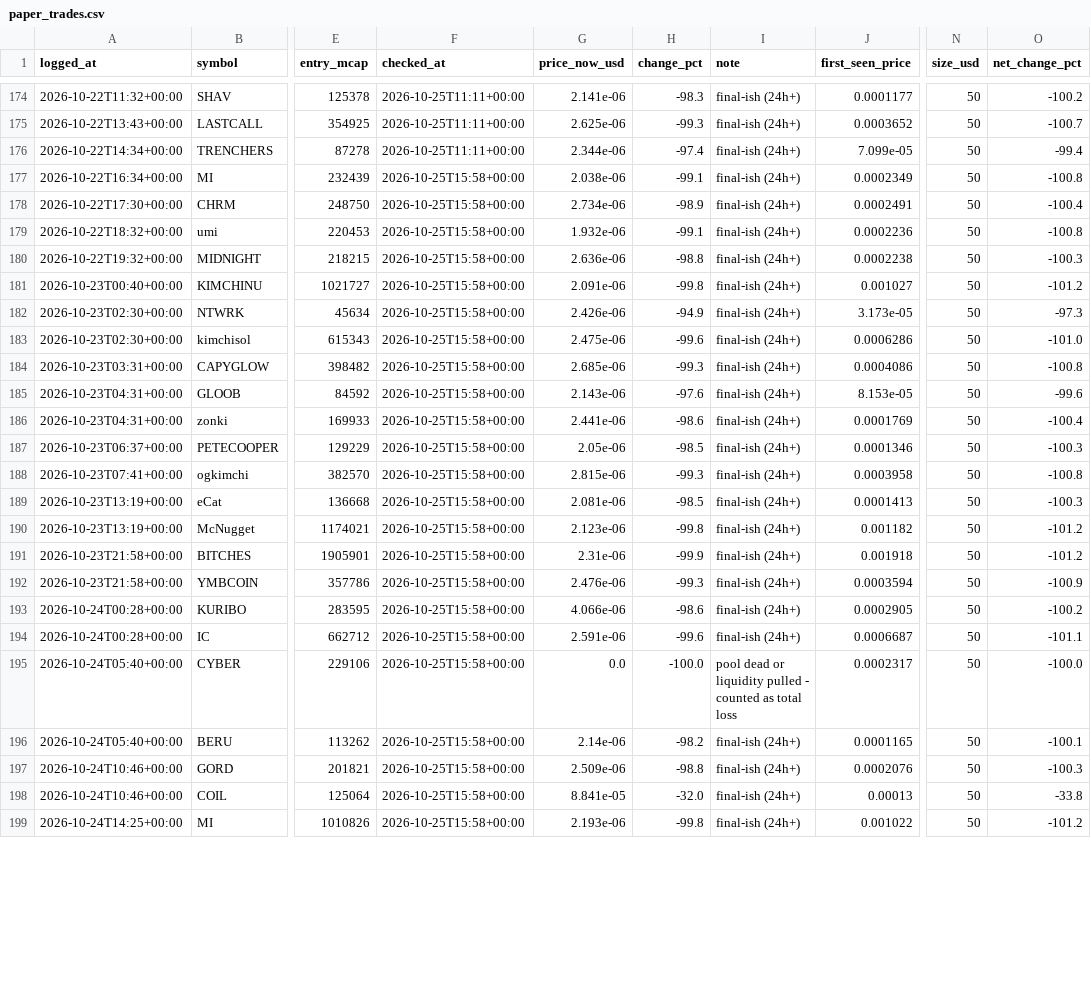
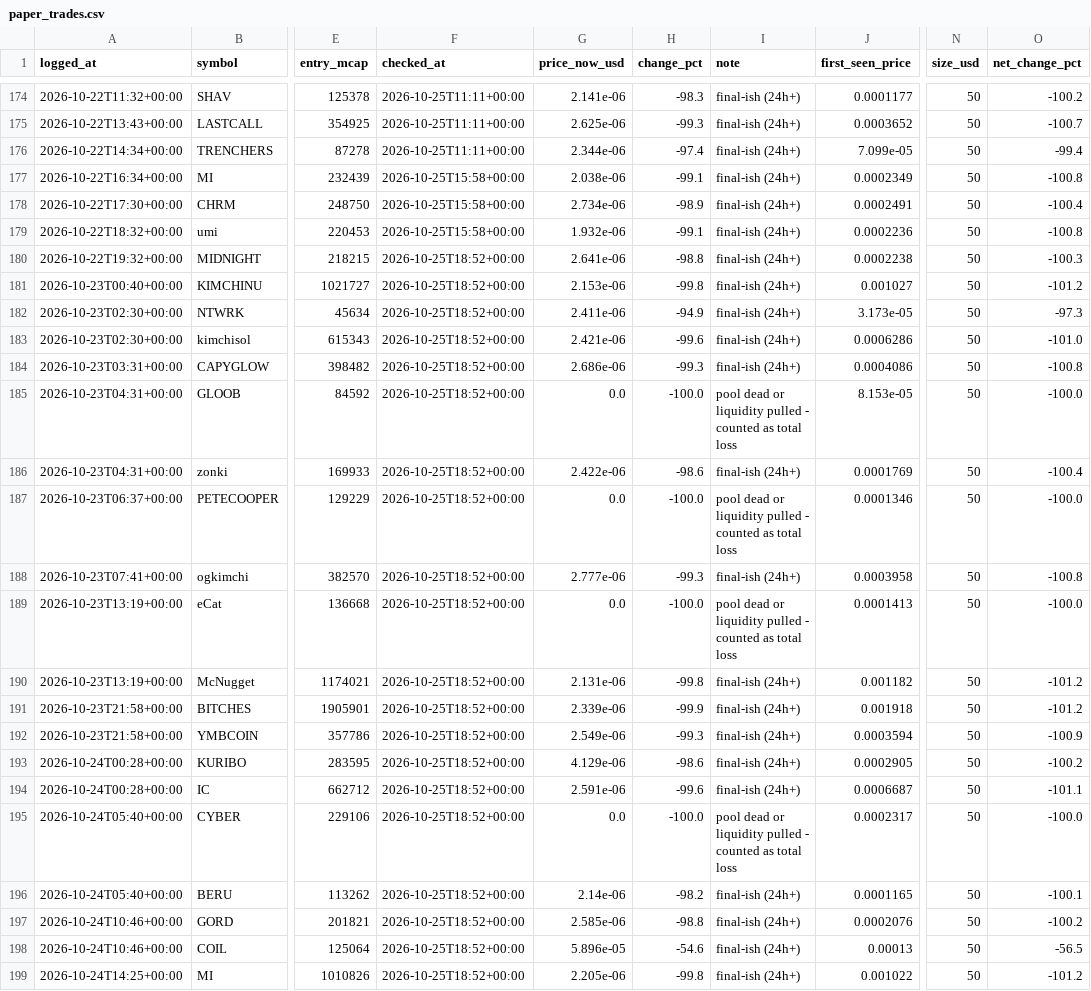
Before and after one commit to mayorzb/nexus-scanner, a CSV file: paper_trades.csv, drawn as a sheet; only a part is shown, gaps mark what is left out; the diff covers the shown part only; the diff names each change by its address in the sheet, - before the commit and + after, or states it on an @@ line.

```diff
--- a/paper_trades.csv
+++ b/paper_trades.csv
-F180:F199 (checked_at): 2026-10-25T15:58+00:00
+F180:F199 (checked_at): 2026-10-25T18:52+00:00
-G180 (price_now_usd): 2.636e-06
+G180 (price_now_usd): 2.641e-06
-G181 (price_now_usd): 2.091e-06
+G181 (price_now_usd): 2.153e-06
-G182 (price_now_usd): 2.426e-06
+G182 (price_now_usd): 2.411e-06
-G183 (price_now_usd): 2.475e-06
+G183 (price_now_usd): 2.421e-06
-G184 (price_now_usd): 2.685e-06
+G184 (price_now_usd): 2.686e-06
-G185 (price_now_usd): 2.143e-06
+G185 (price_now_usd): 0.0
-H185 (change_pct): -97.6
+H185 (change_pct): -100.0
-I185 (note): final-ish (24h+)
+I185 (note): pool dead or liquidity pulled - counted as total loss
-O185 (net_change_pct): -99.6
+O185 (net_change_pct): -100.0
-G186 (price_now_usd): 2.441e-06
+G186 (price_now_usd): 2.422e-06
-G187 (price_now_usd): 2.05e-06
+G187 (price_now_usd): 0.0
-H187 (change_pct): -98.5
+H187 (change_pct): -100.0
-I187 (note): final-ish (24h+)
+I187 (note): pool dead or liquidity pulled - counted as total loss
-O187 (net_change_pct): -100.3
+O187 (net_change_pct): -100.0
-G188 (price_now_usd): 2.815e-06
+G188 (price_now_usd): 2.777e-06
-G189 (price_now_usd): 2.081e-06
+G189 (price_now_usd): 0.0
-H189 (change_pct): -98.5
+H189 (change_pct): -100.0
-I189 (note): final-ish (24h+)
+I189 (note): pool dead or liquidity pulled - counted as total loss
-O189 (net_change_pct): -100.3
+O189 (net_change_pct): -100.0
-G190 (price_now_usd): 2.123e-06
+G190 (price_now_usd): 2.131e-06
-G191 (price_now_usd): 2.31e-06
+G191 (price_now_usd): 2.339e-06
-G192 (price_now_usd): 2.476e-06
+G192 (price_now_usd): 2.549e-06
-G193 (price_now_usd): 4.066e-06
+G193 (price_now_usd): 4.129e-06
-G197 (price_now_usd): 2.509e-06
+G197 (price_now_usd): 2.585e-06
-O197 (net_change_pct): -100.3
+O197 (net_change_pct): -100.2
-G198 (price_now_usd): 8.841e-05
+G198 (price_now_usd): 5.896e-05
-H198 (change_pct): -32.0
+H198 (change_pct): -54.6
-O198 (net_change_pct): -33.8
+O198 (net_change_pct): -56.5
-G199 (price_now_usd): 2.193e-06
+G199 (price_now_usd): 2.205e-06
```
Also changed, not shown: 2 added rows and 38 edited cells elsewhere in this file, 6 other files.
